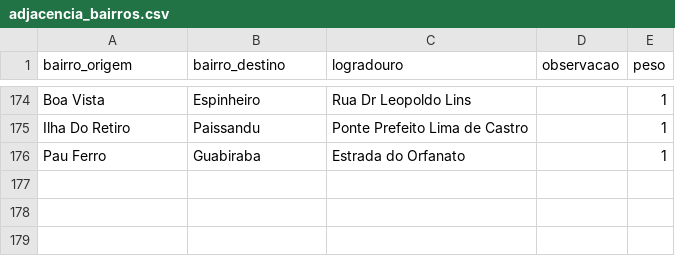
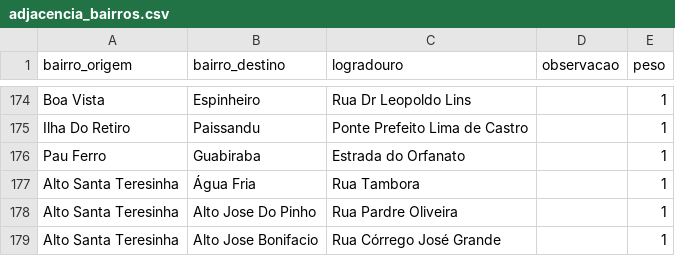
Before and after one commit to Fcc2187/projeto-grafos, a CSV file: data/adjacencia_bairros.csv, drawn as a sheet; only a part is shown, gaps mark what is left out.

Commit message:
adicionandoo Alto Santa Teresinha

```diff
--- a/data/adjacencia_bairros.csv
+++ b/data/adjacencia_bairros.csv
@@ -176 +176,4 @@ Ilha Do Retiro,Paissandu,Ponte Prefeito Lima de Castro,,1
 Pau Ferro,Guabiraba,Estrada do Orfanato,,1
+Alto Santa Teresinha, Água Fria,Rua Tambora,,1
+Alto Santa Teresinha, Alto Jose Do Pinho, Rua Pardre Oliveira,,1
+Alto Santa Teresinha, Alto Jose Bonifacio,Rua Córrego José Grande,,1
```
